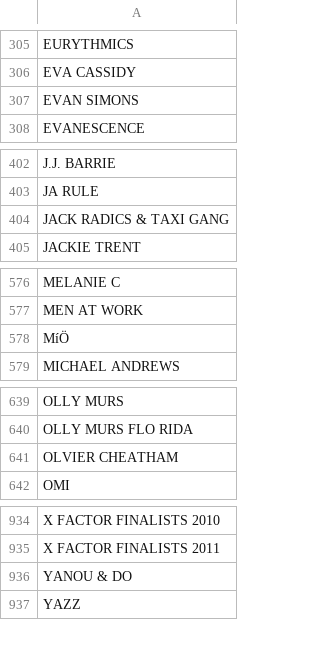
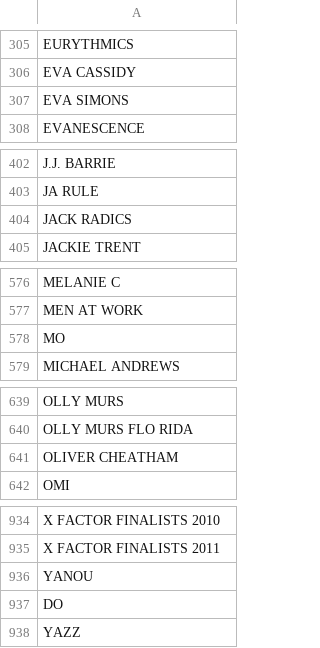
Before and after one commit to rushlet/ci301_data-vis, a CSV file: data_analysis/uniqueArtists.csv, drawn as a sheet; only a part is shown, gaps mark what is left out; the diff covers the shown part only; the diff names each change by its address in the sheet, - before the commit and + after, or states it on an @@ line.

```diff
--- a/data_analysis/uniqueArtists.csv
+++ b/data_analysis/uniqueArtists.csv
-A307: EVAN SIMONS
+A307: EVA SIMONS
-A404: JACK RADICS & TAXI GANG
+A404: JACK RADICS
-A578: MíÖ
+A578: MO
-A641: OLVIER CHEATHAM
+A641: OLIVER CHEATHAM
-A936: YANOU & DO
+A936: YANOU
+row 937: DO
```
Also changed, not shown: 1 added row elsewhere in this file, data_analysis/fixed_data_for_analysis.csv, data_gathering/fixed_data_for_analysis.csv, 5 other files.
